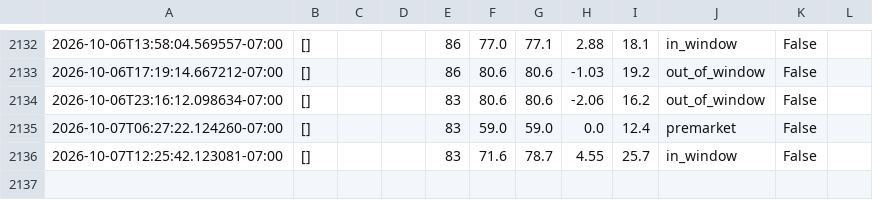
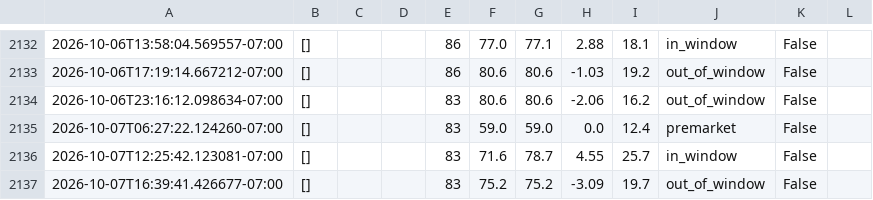
Before and after one commit to josemjuarez08-rgb/TMAX, a CSV file: tmax_log.csv, drawn as a sheet; only a part is shown, gaps mark what is left out; the diff names each change by its address in the sheet, - before the commit and + after, or states it on an @@ line.

```diff
--- a/tmax_log.csv
+++ b/tmax_log.csv
+row 2137: 2026-10-07T16:39:41.426677-07:00 | [] |  |  | 83 | 75.2 | 75.2 | -3.09 | 19.7 | out_of_window | False
```
